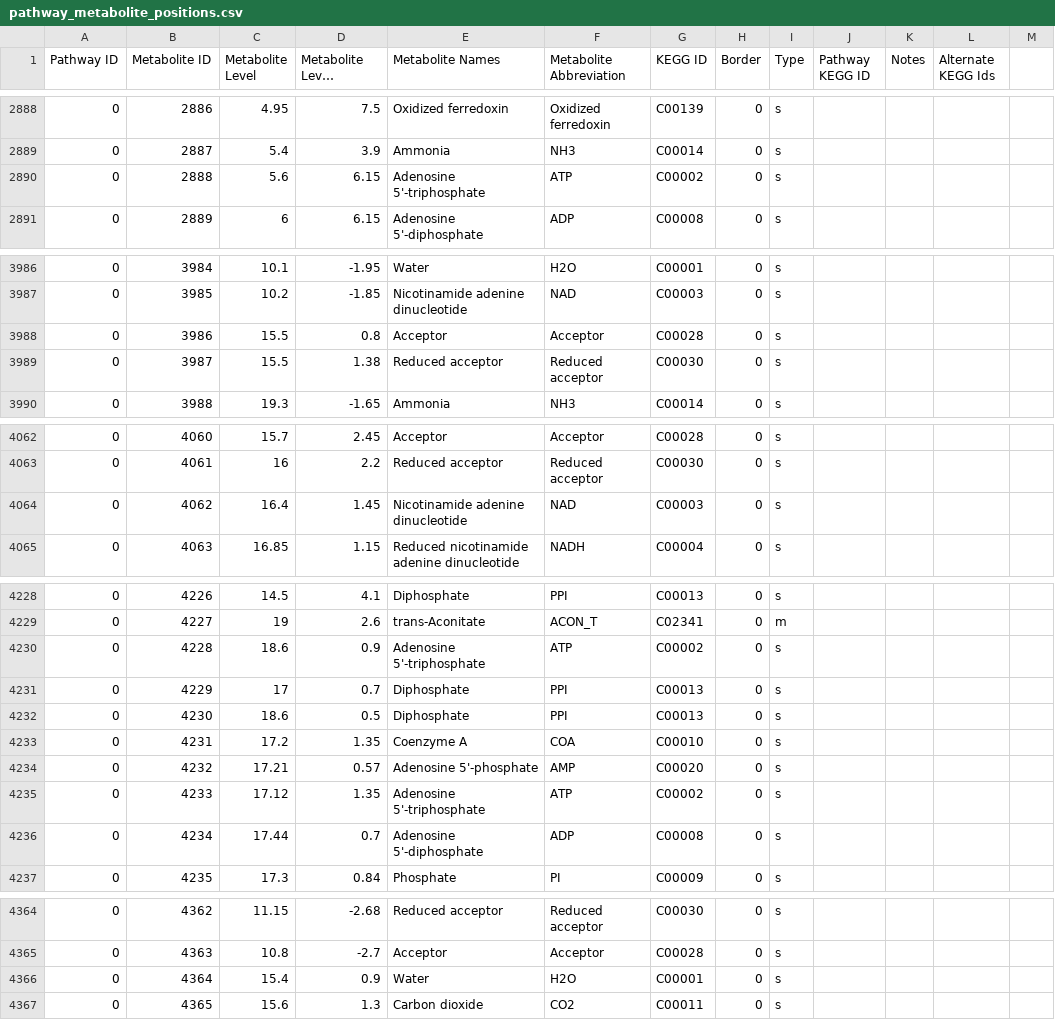
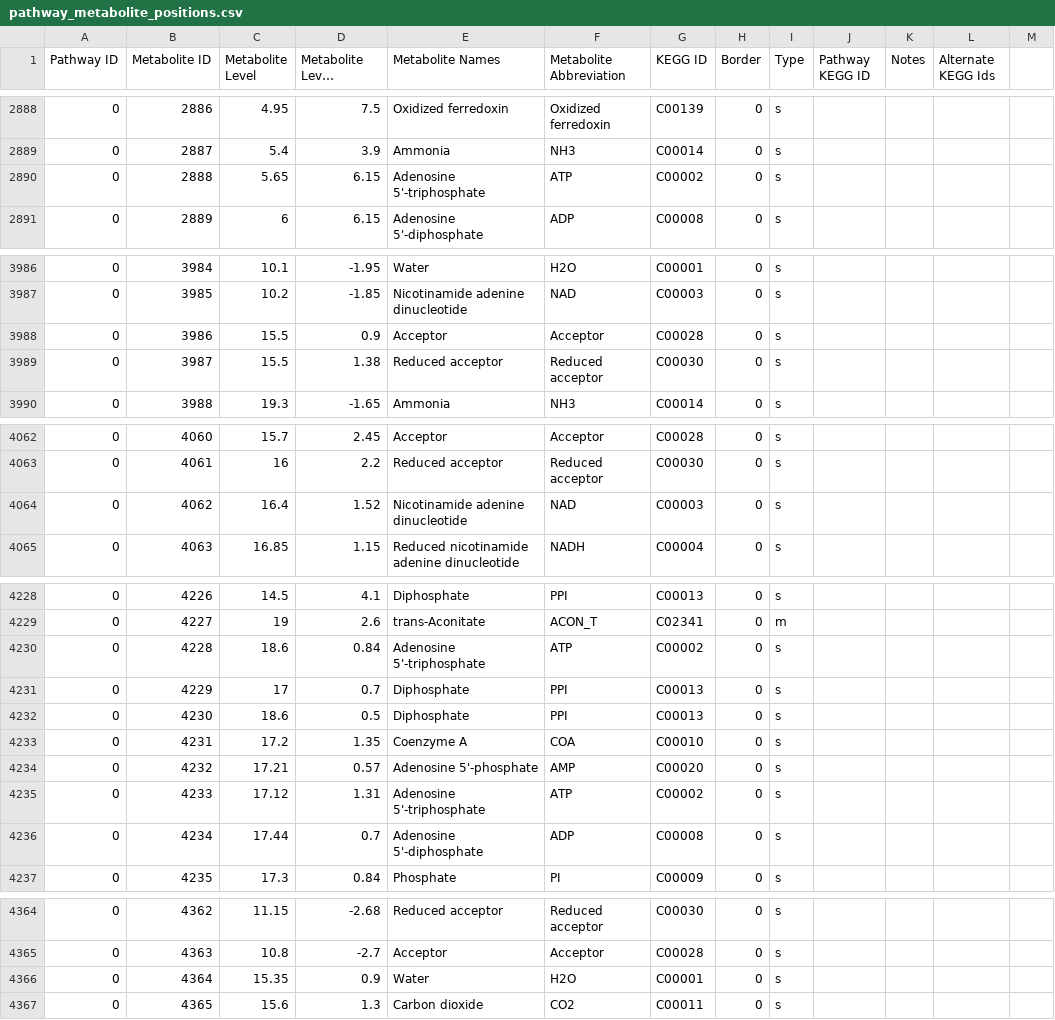
Before and after one commit to desmondlun/MOST, a CSV file: etc/visualization/pathway_metabolite_positions.csv, drawn as a sheet; only a part is shown, gaps mark what is left out; long unchanged cells end in …; the diff covers the shown part only; the diff names each change by its address in the sheet, - before the commit and + after, or states it on an @@ line.

```diff
--- a/etc/visualization/pathway_metabolite_positions.csv
+++ b/etc/visualization/pathway_metabolite_positions.csv
-C2890 (Metabolite Level): 5.6
+C2890 (Metabolite Level): 5.65
-D3988 (Metabolite Level Position): 0.8
+D3988 (Metabolite Level Position): 0.9
-D4064 (Metabolite Level Position): 1.45
+D4064 (Metabolite Level Position): 1.52
-D4230 (Metabolite Level Position): 0.9
+D4230 (Metabolite Level Position): 0.84
-D4235 (Metabolite Level Position): 1.35
+D4235 (Metabolite Level Position): 1.31
-C4366 (Metabolite Level): 15.4
+C4366 (Metabolite Level): 15.35
```
Also changed, not shown: 8 added rows and 12 edited cells elsewhere in this file, etc/visualization/pathways_reaction_positions.csv, 1 other file.
